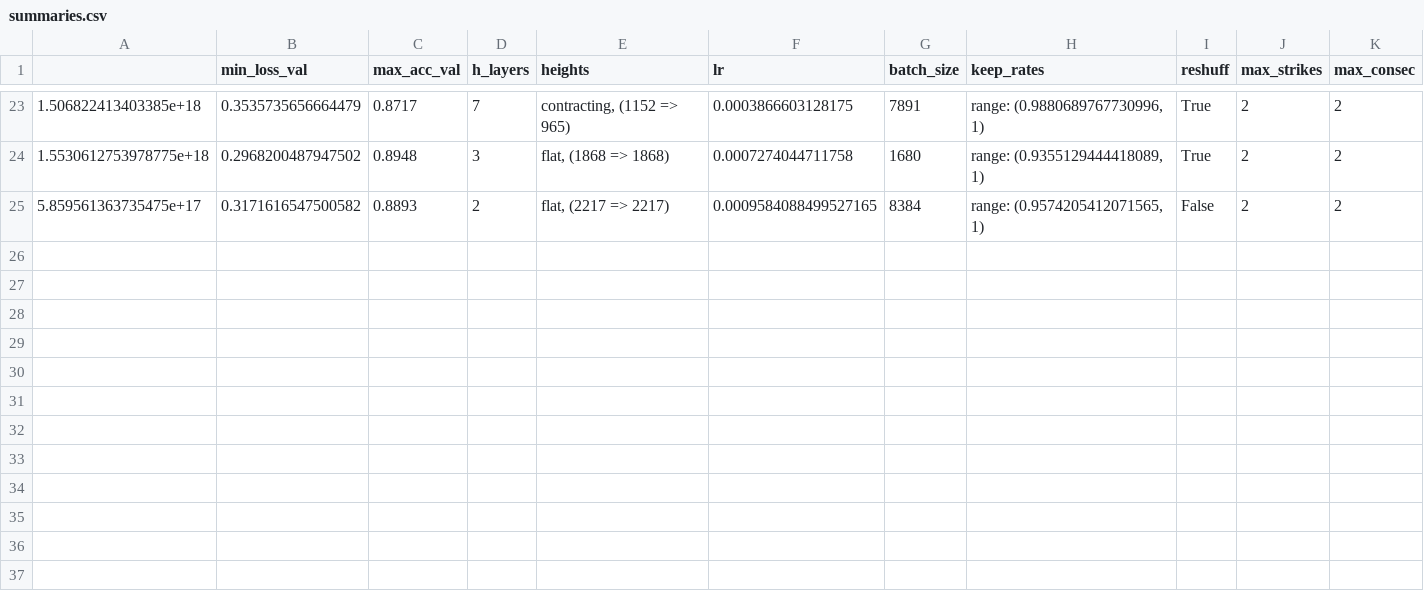
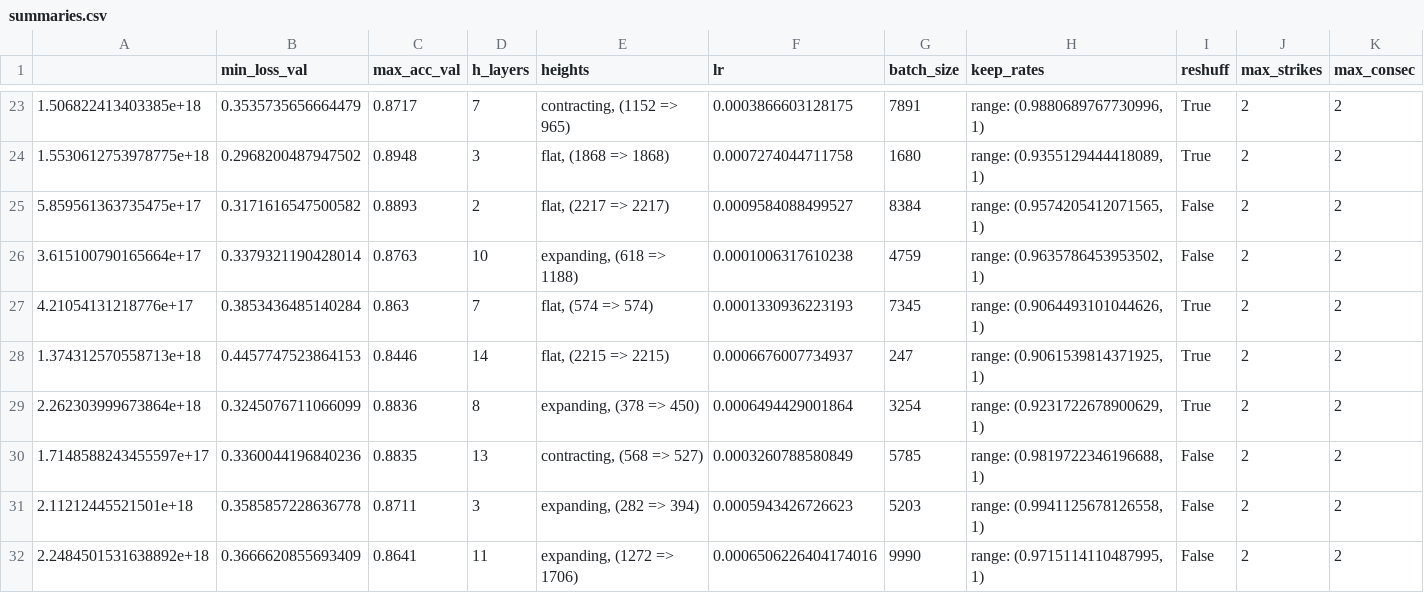
Before and after one commit to keekss/neural-network-numpy, a CSV file: summaries.csv, drawn as a sheet; only a part is shown, gaps mark what is left out; rows hold the shown columns only; the diff names each change by its address in the sheet, - before the commit and + after, or states it on an @@ line.

```diff
--- a/summaries.csv
+++ b/summaries.csv
-F25 (lr): 0.0009584088499527165
+F25 (lr): 0.0009584088499527
+row 26: 3.615100790165664e+17 | 0.3379321190428014 | 0.8763 | 10 | expanding, (618 => 1188) | 0.0001006317610238 | 4759 | range: (0.9635786453953502, 1) | False | 2 | 2
+row 27: 4.21054131218776e+17 | 0.3853436485140284 | 0.863 | 7 | flat, (574 => 574) | 0.0001330936223193 | 7345 | range: (0.9064493101044626, 1) | True | 2 | 2
+row 28: 1.374312570558713e+18 | 0.4457747523864153 | 0.8446 | 14 | flat, (2215 => 2215) | 0.0006676007734937 | 247 | range: (0.9061539814371925, 1) | True | 2 | 2
+row 29: 2.262303999673864e+18 | 0.3245076711066099 | 0.8836 | 8 | expanding, (378 => 450) | 0.0006494429001864 | 3254 | range: (0.9231722678900629, 1) | True | 2 | 2
+row 30: 1.7148588243455597e+17 | 0.3360044196840236 | 0.8835 | 13 | contracting, (568 => 527) | 0.0003260788580849 | 5785 | range: (0.9819722346196688, 1) | False | 2 | 2
+row 31: 2.11212445521501e+18 | 0.3585857228636778 | 0.8711 | 3 | expanding, (282 => 394) | 0.0005943426726623 | 5203 | range: (0.9941125678126558, 1) | False | 2 | 2
+row 32: 2.2484501531638892e+18 | 0.3666620855693409 | 0.8641 | 11 | expanding, (1272 => 1706) | 0.0006506226404174016 | 9990 | range: (0.9715114110487995, 1) | False | 2 | 2
```
Also changed, not shown: 17 other files.
